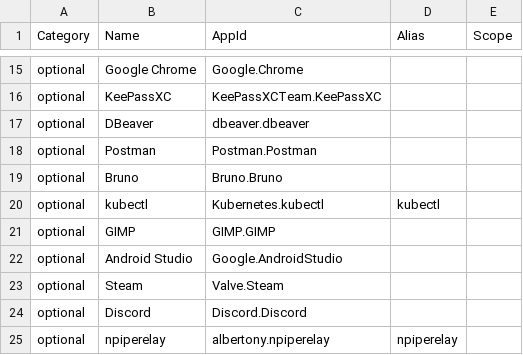
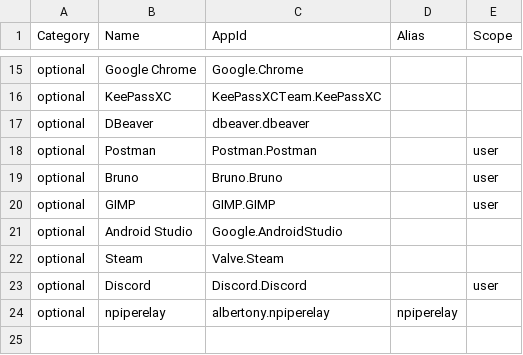
Before and after one commit to jsilverdev/dotfiles, a CSV file: scripts/windows/managed-apps.csv, drawn as a sheet; only a part is shown, gaps mark what is left out.

Commit message:
Fix Windows user-scope installs

```diff
--- a/scripts/windows/managed-apps.csv
+++ b/scripts/windows/managed-apps.csv
@@ -17,9 +17,8 @@ optional,KeePassXC,KeePassXCTeam.KeePassXC,,
 optional,DBeaver,dbeaver.dbeaver,,
-optional,Postman,Postman.Postman,,
-optional,Bruno,Bruno.Bruno,,
-optional,kubectl,Kubernetes.kubectl,kubectl,
-optional,GIMP,GIMP.GIMP,,
+optional,Postman,Postman.Postman,,user
+optional,Bruno,Bruno.Bruno,,user
+optional,GIMP,GIMP.GIMP,,user
 optional,Android Studio,Google.AndroidStudio,,
 optional,Steam,Valve.Steam,,
-optional,Discord,Discord.Discord,,
+optional,Discord,Discord.Discord,,user
 optional,npiperelay,albertony.npiperelay,npiperelay,
```
Also changed, not shown: 2 other files.
